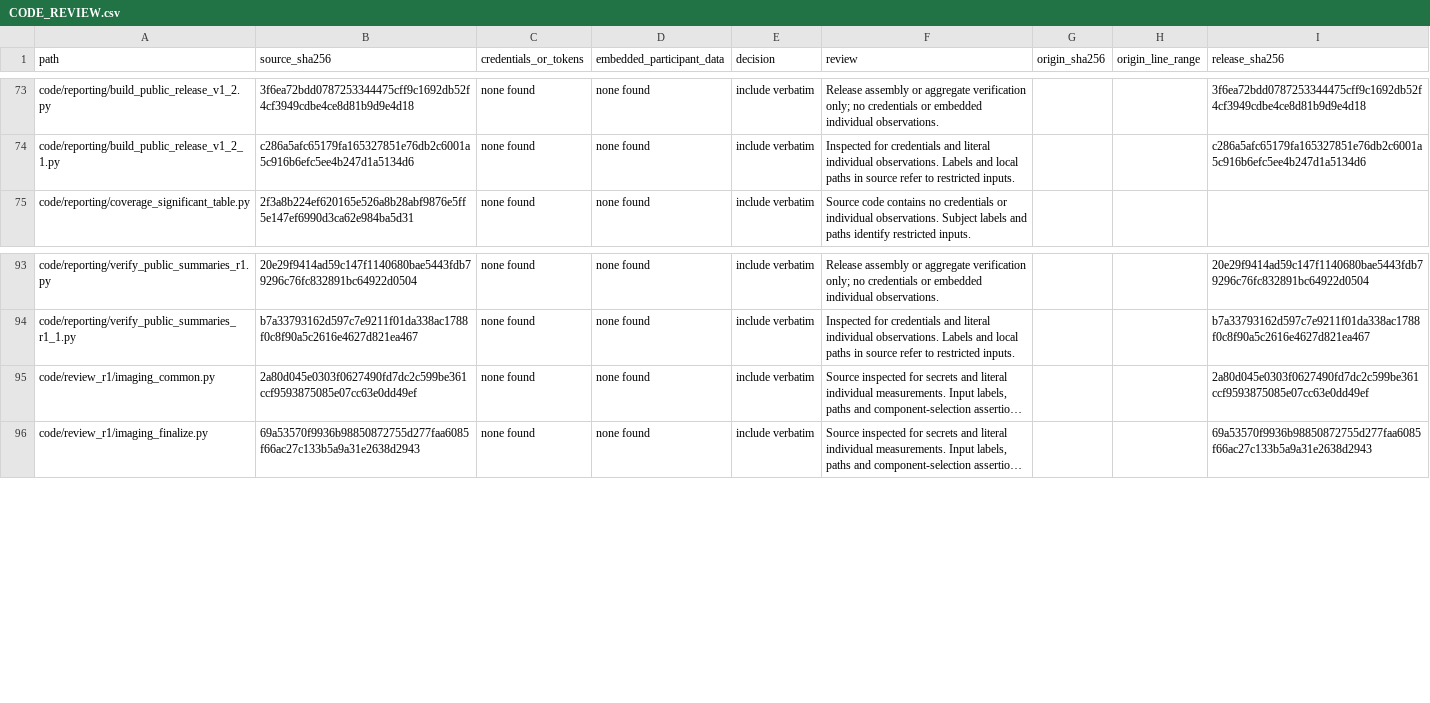
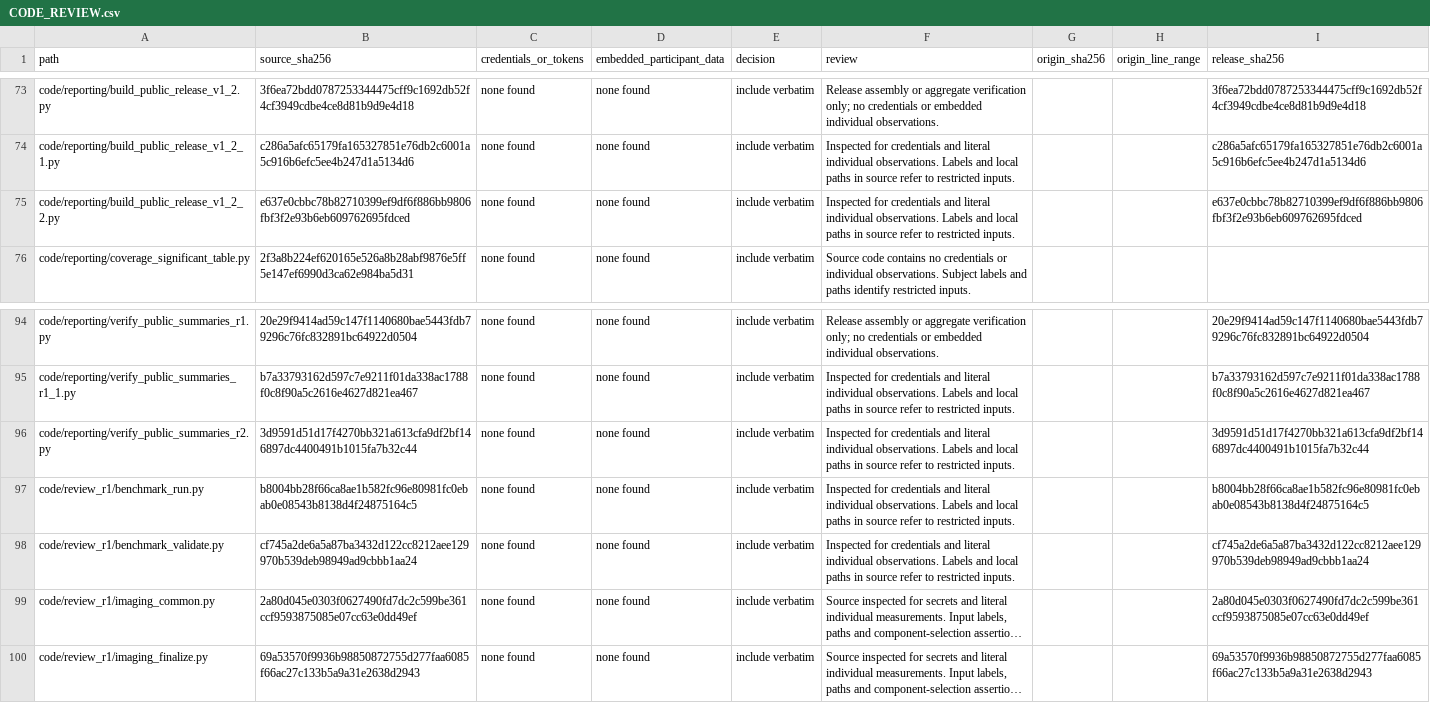
Before and after one commit to audachang/ids-srtt-hbm, a CSV file: CODE_REVIEW.csv, drawn as a sheet; only a part is shown, gaps mark what is left out; long unchanged cells end in …; the diff names each change by its address in the sheet, - before the commit and + after, or states it on an @@ line.

```diff
--- a/CODE_REVIEW.csv
+++ b/CODE_REVIEW.csv
+row 75: code/reporting/build_public_release_v1_2_2.py | e637e0cbbc78b82710399ef9df6f886bb9806fbf3f2e93b6eb609762695fdced | none found | none found | include verbatim | Inspected for credentials and literal individual observations. Labels and local paths in source refer to restricted inputs. |  |  | e637e0cbbc78b82710399ef9df6f886bb9806fbf3f2e93b6eb609762695fdced
+row 96: code/reporting/verify_public_summaries_r2.py | 3d9591d51d17f4270bb321a613cfa9df2bf146897dc4400491b1015fa7b32c44 | none found | none found | include verbatim | Inspected for credentials and literal individual observations. Labels and local paths in source refer to restricted inputs. |  |  | 3d9591d51d17f4270bb321a613cfa9df2bf146897dc4400491b1015fa7b32c44
+row 97: code/review_r1/benchmark_run.py | b8004bb28f66ca8ae1b582fc96e80981fc0ebab0e08543b8138d4f24875164c5 | none found | none found | include verbatim | Inspected for credentials and literal individual observations. Labels and local paths in source refer to restricted inputs. |  |  | b8004bb28f66ca8ae1b582fc96e80981fc0ebab0e08543b8138d4f24875164c5
+row 98: code/review_r1/benchmark_validate.py | cf745a2de6a5a87ba3432d122cc8212aee129970b539deb98949ad9cbbb1aa24 | none found | none found | include verbatim | Inspected for credentials and literal individual observations. Labels and local paths in source refer to restricted inputs. |  |  | cf745a2de6a5a87ba3432d122cc8212aee129970b539deb98949ad9cbbb1aa24
```
Also changed, not shown: FILE_DICTIONARY.csv, RELEASE_COVERAGE.csv, 25 other files.
